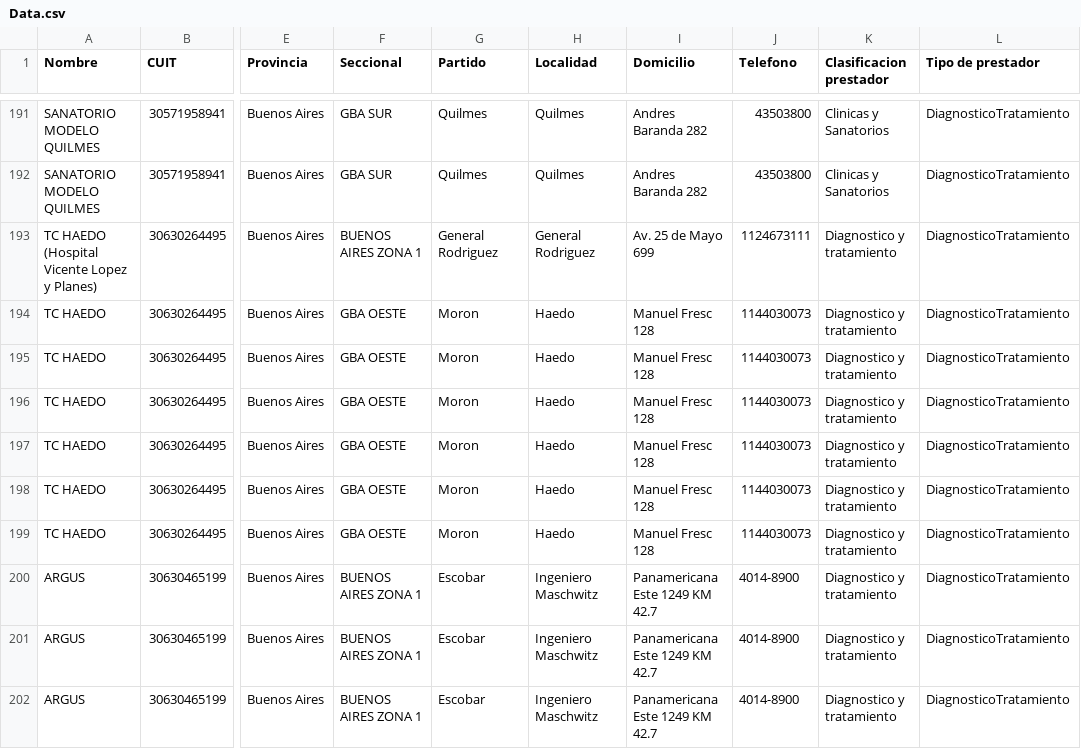
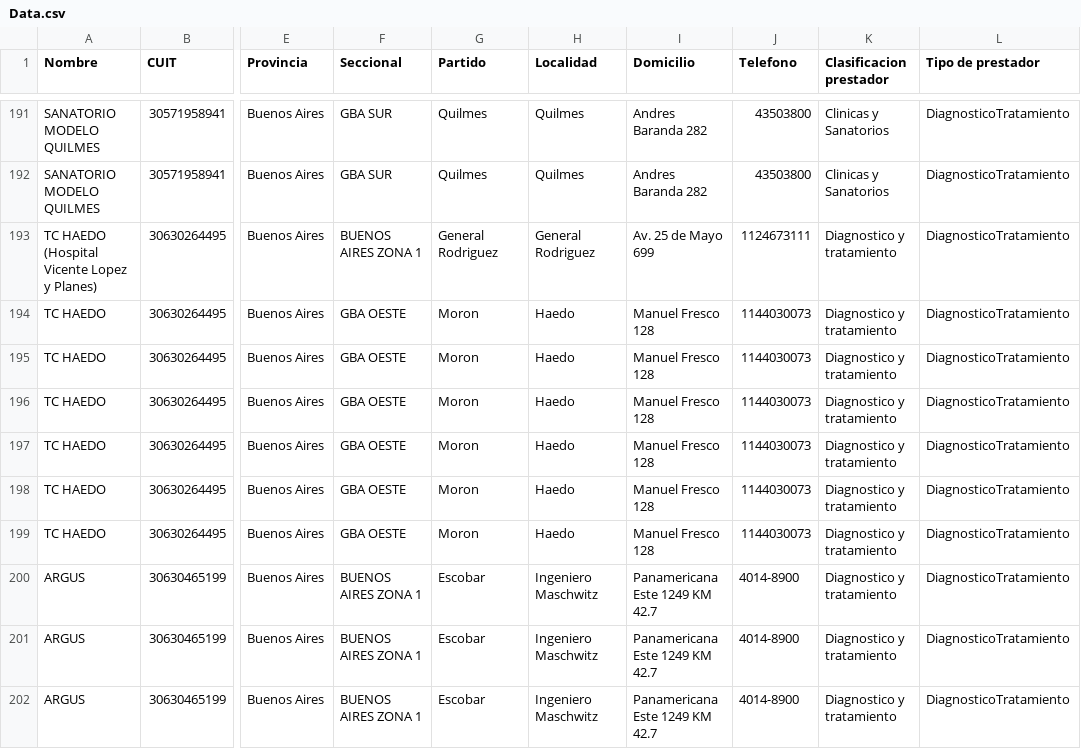
Before and after one commit to bqchi/TablaPrestadores, a CSV file: Data.csv, drawn as a sheet; only a part is shown, gaps mark what is left out; the diff names each change by its address in the sheet, - before the commit and + after, or states it on an @@ line.

Commit message:
Update Data.csv

```diff
--- a/Data.csv
+++ b/Data.csv
-I194:I199 (Domicilio): Manuel Fresc 128
+I194:I199 (Domicilio): Manuel Fresco 128
```
